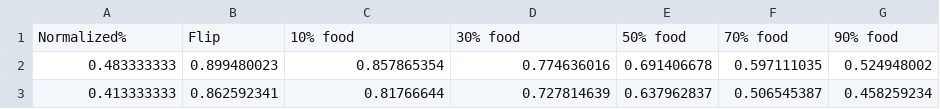
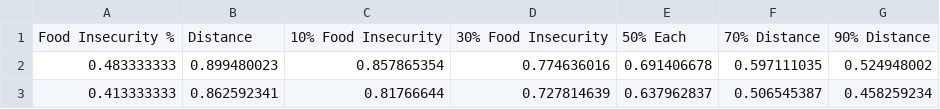
Before and after one commit to tcharlton21/OneGenMapPython, a CSV file: Weightings.csv, drawn as a sheet; only a part is shown; removed rows and columns are numbered as before the commit, all else as after; the diff names each change by its address in the sheet, - before the commit and + after, or states it on an @@ line.

Commit message:
Add files via upload

```diff
--- a/Weightings.csv
+++ b/Weightings.csv
-row 1: Normalized% | Flip | 10% food | 30% food | 50% food | 70% food | 90% food
+row 1: Food Insecurity % | Distance | 10% Food Insecurity | 30% Food Insecurity | 50% Each | 70% Distance | 90% Distance
```
